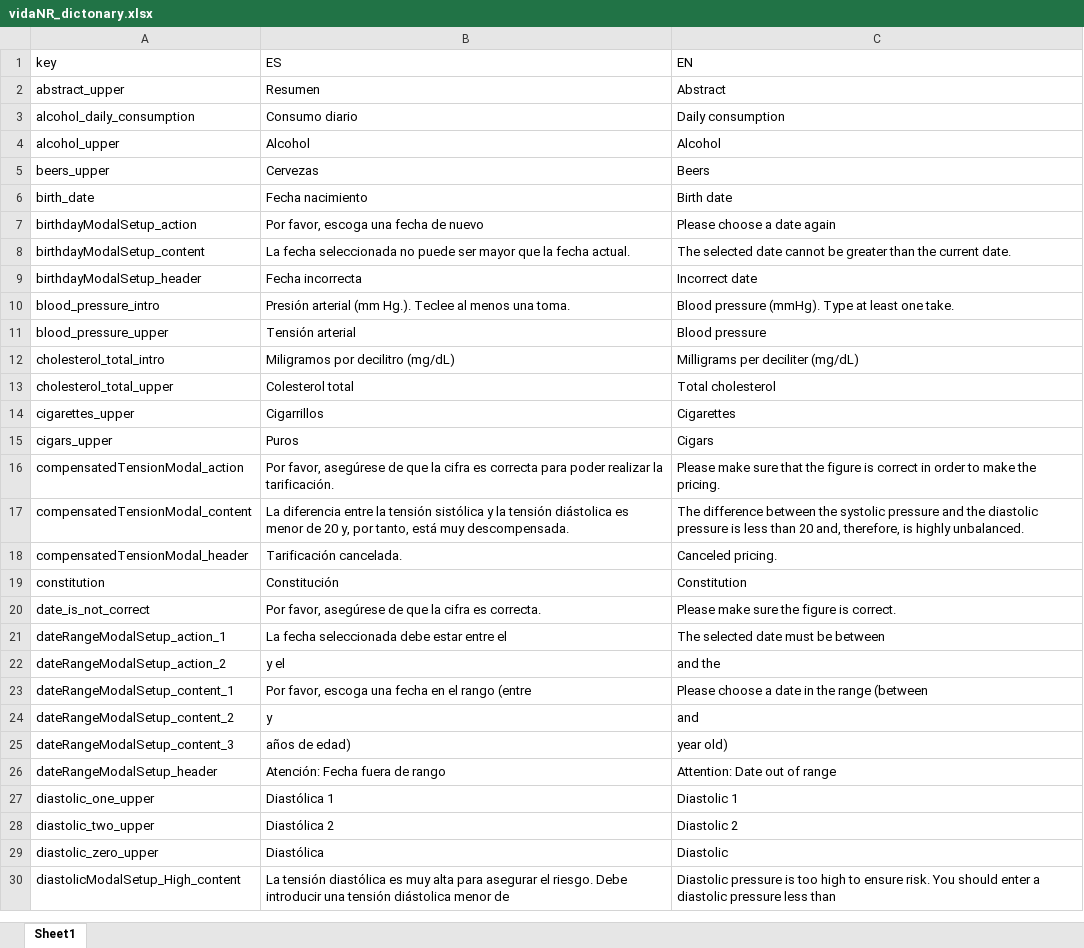
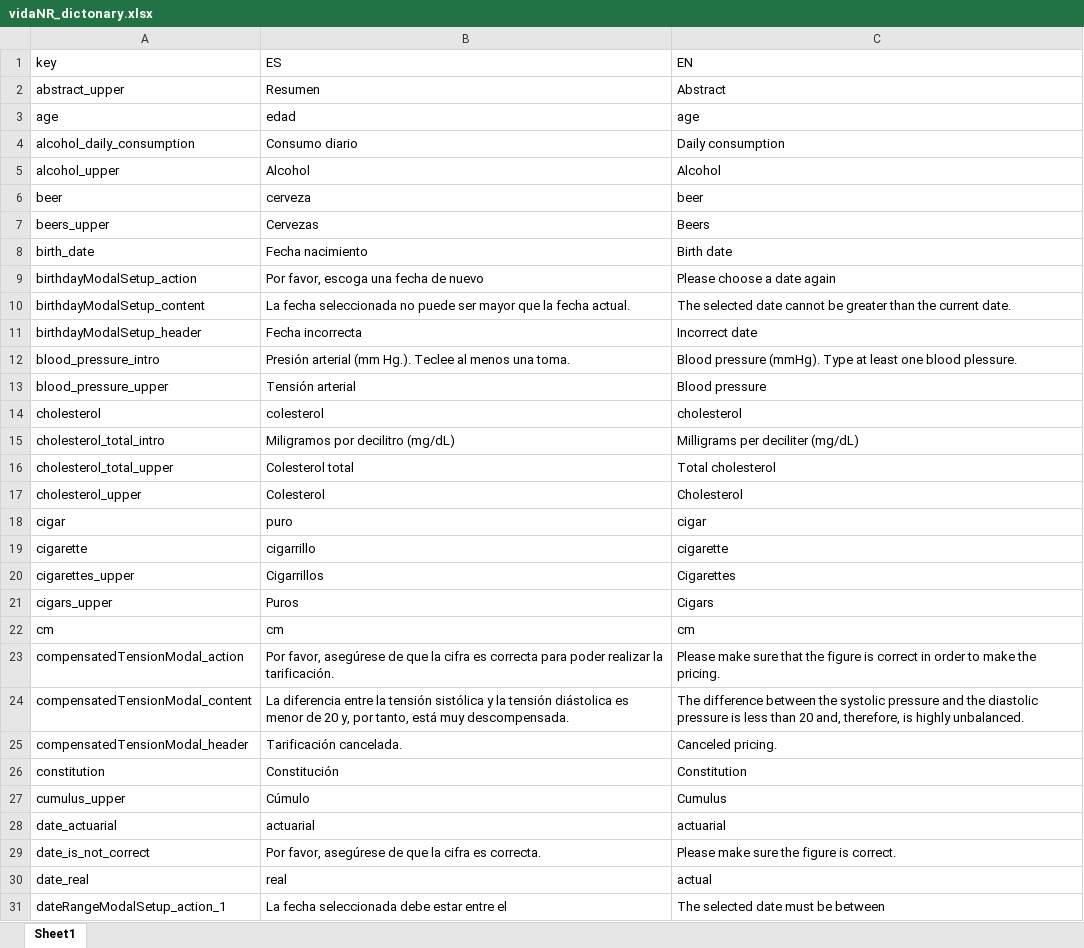
Before and after one commit to juantxocruz/webpack-VidaNr, an Excel workbook: src/data/vidaNR_dictonary.xlsx, sheet Sheet1, drawn as a sheet; only a part is shown; the shorter side is filled out with more unchanged rows; values as stored, in another font and other column widths than the file's, no cell formats; addresses are those after the commit; the diff covers the shown part only; the diff names each change by its address in the sheet, - before the commit and + after, or states it on an @@ line.

```diff
--- a/src/data/vidaNR_dictonary.xlsx (sheet Sheet1)
+++ b/src/data/vidaNR_dictonary.xlsx (sheet Sheet1)
+row 3: age | edad | age
+row 6: beer | cerveza | beer
-C12 (EN): …least one take.
+C12 (EN): …least one blood plessure.
+row 14: cholesterol | colesterol | cholesterol
+row 17: cholesterol_upper | Colesterol | Cholesterol
+row 18: cigar | puro | cigar
+row 19: cigarette | cigarrillo | cigarette
+row 22: cm | cm | cm
+row 27: cumulus_upper | Cúmulo | Cumulus
+row 28: date_actuarial | actuarial | actuarial
+row 30: date_real | real | actual
```
Also changed, not shown: 18 added rows, 1 removed row, 7 moved rows and 4 edited cells elsewhere in this sheet, cell formats, 2 other files.
